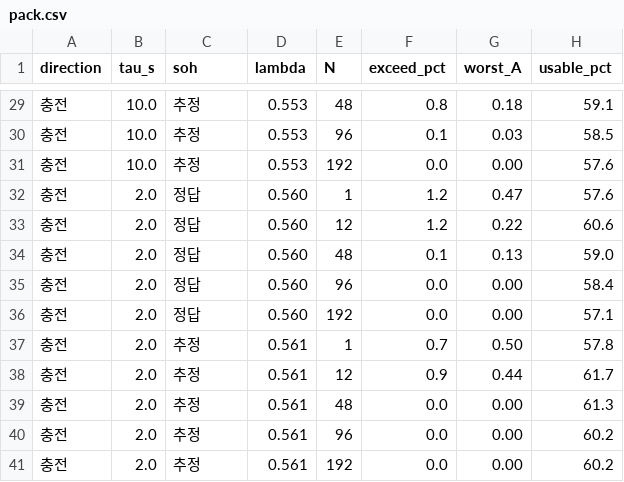
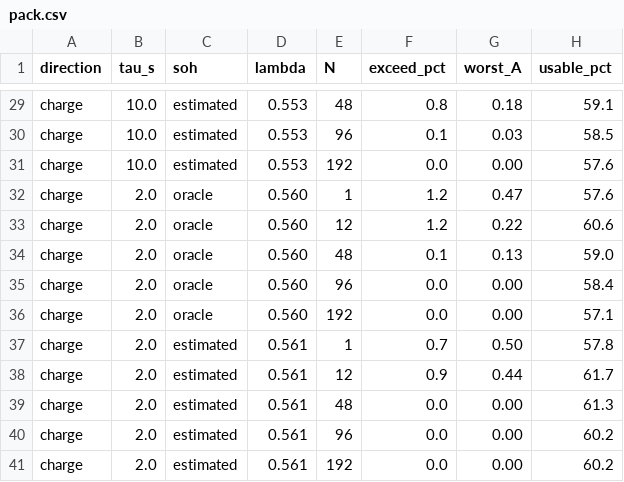
Before and after one commit to KikETs/ECM_HYBRID_BMS_JOINT, a CSV file: analysis/results/tables/pack.csv, drawn as a sheet; only a part is shown, gaps mark what is left out; the diff covers the shown part only.

```diff
--- a/analysis/results/tables/pack.csv
+++ b/analysis/results/tables/pack.csv
@@ -29,13 +29,13 @@ direction,tau_s,soh,lambda,N,exceed_pct,worst_A,usable_pct
-충전,10.0,추정,0.553,48,0.8,0.18,59.1
-충전,10.0,추정,0.553,96,0.1,0.03,58.5
-충전,10.0,추정,0.553,192,0.0,0.00,57.6
-충전,2.0,정답,0.560,1,1.2,0.47,57.6
-충전,2.0,정답,0.560,12,1.2,0.22,60.6
-충전,2.0,정답,0.560,48,0.1,0.13,59.0
-충전,2.0,정답,0.560,96,0.0,0.00,58.4
-충전,2.0,정답,0.560,192,0.0,0.00,57.1
-충전,2.0,추정,0.561,1,0.7,0.50,57.8
-충전,2.0,추정,0.561,12,0.9,0.44,61.7
-충전,2.0,추정,0.561,48,0.0,0.00,61.3
-충전,2.0,추정,0.561,96,0.0,0.00,60.2
-충전,2.0,추정,0.561,192,0.0,0.00,60.2
+charge,10.0,estimated,0.553,48,0.8,0.18,59.1
+charge,10.0,estimated,0.553,96,0.1,0.03,58.5
+charge,10.0,estimated,0.553,192,0.0,0.00,57.6
+charge,2.0,oracle,0.560,1,1.2,0.47,57.6
+charge,2.0,oracle,0.560,12,1.2,0.22,60.6
+charge,2.0,oracle,0.560,48,0.1,0.13,59.0
+charge,2.0,oracle,0.560,96,0.0,0.00,58.4
+charge,2.0,oracle,0.560,192,0.0,0.00,57.1
+charge,2.0,estimated,0.561,1,0.7,0.50,57.8
+charge,2.0,estimated,0.561,12,0.9,0.44,61.7
+charge,2.0,estimated,0.561,48,0.0,0.00,61.3
+charge,2.0,estimated,0.561,96,0.0,0.00,60.2
+charge,2.0,estimated,0.561,192,0.0,0.00,60.2
```
Also changed, not shown: 54 edited cells elsewhere in this file, analysis/results/tables/ladder.csv, analysis/results/tables/soc_perturb.csv, 23 other files.
